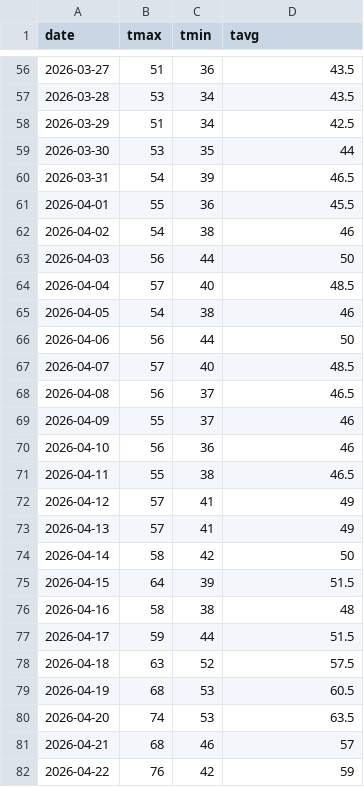
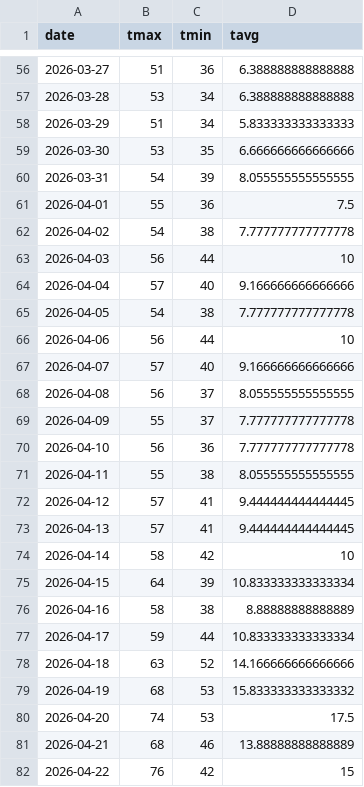
Before and after one commit to tinius/peak-bloom-prediction, a CSV file: forecast_temps/accuweather_dc_2026-03-04.csv, drawn as a sheet; only a part is shown, gaps mark what is left out; the diff covers the shown part only.

```diff
--- a/forecast_temps/accuweather_dc_2026-03-04.csv
+++ b/forecast_temps/accuweather_dc_2026-03-04.csv
@@ -56,27 +56,27 @@ date,tmax,tmin,tavg
-2026-03-27,51,36,43.5
-2026-03-28,53,34,43.5
-2026-03-29,51,34,42.5
-2026-03-30,53,35,44
-2026-03-31,54,39,46.5
-2026-04-01,55,36,45.5
-2026-04-02,54,38,46
-2026-04-03,56,44,50
-2026-04-04,57,40,48.5
-2026-04-05,54,38,46
-2026-04-06,56,44,50
-2026-04-07,57,40,48.5
-2026-04-08,56,37,46.5
-2026-04-09,55,37,46
-2026-04-10,56,36,46
-2026-04-11,55,38,46.5
-2026-04-12,57,41,49
-2026-04-13,57,41,49
-2026-04-14,58,42,50
-2026-04-15,64,39,51.5
-2026-04-16,58,38,48
-2026-04-17,59,44,51.5
-2026-04-18,63,52,57.5
-2026-04-19,68,53,60.5
-2026-04-20,74,53,63.5
-2026-04-21,68,46,57
-2026-04-22,76,42,59
+2026-03-27,51,36,6.388888888888888
+2026-03-28,53,34,6.388888888888888
+2026-03-29,51,34,5.833333333333333
+2026-03-30,53,35,6.666666666666666
+2026-03-31,54,39,8.055555555555555
+2026-04-01,55,36,7.5
+2026-04-02,54,38,7.777777777777778
+2026-04-03,56,44,10
+2026-04-04,57,40,9.166666666666666
+2026-04-05,54,38,7.777777777777778
+2026-04-06,56,44,10
+2026-04-07,57,40,9.166666666666666
+2026-04-08,56,37,8.055555555555555
+2026-04-09,55,37,7.777777777777778
+2026-04-10,56,36,7.777777777777778
+2026-04-11,55,38,8.055555555555555
+2026-04-12,57,41,9.444444444444445
+2026-04-13,57,41,9.444444444444445
+2026-04-14,58,42,10
+2026-04-15,64,39,10.833333333333334
+2026-04-16,58,38,8.88888888888889
+2026-04-17,59,44,10.833333333333334
+2026-04-18,63,52,14.166666666666666
+2026-04-19,68,53,15.833333333333332
+2026-04-20,74,53,17.5
+2026-04-21,68,46,13.88888888888889
+2026-04-22,76,42,15
```
Also changed, not shown: 67 edited cells elsewhere in this file, outputs/runs/2026-03-04/bloom_probabilities.csv, 2 other files.
